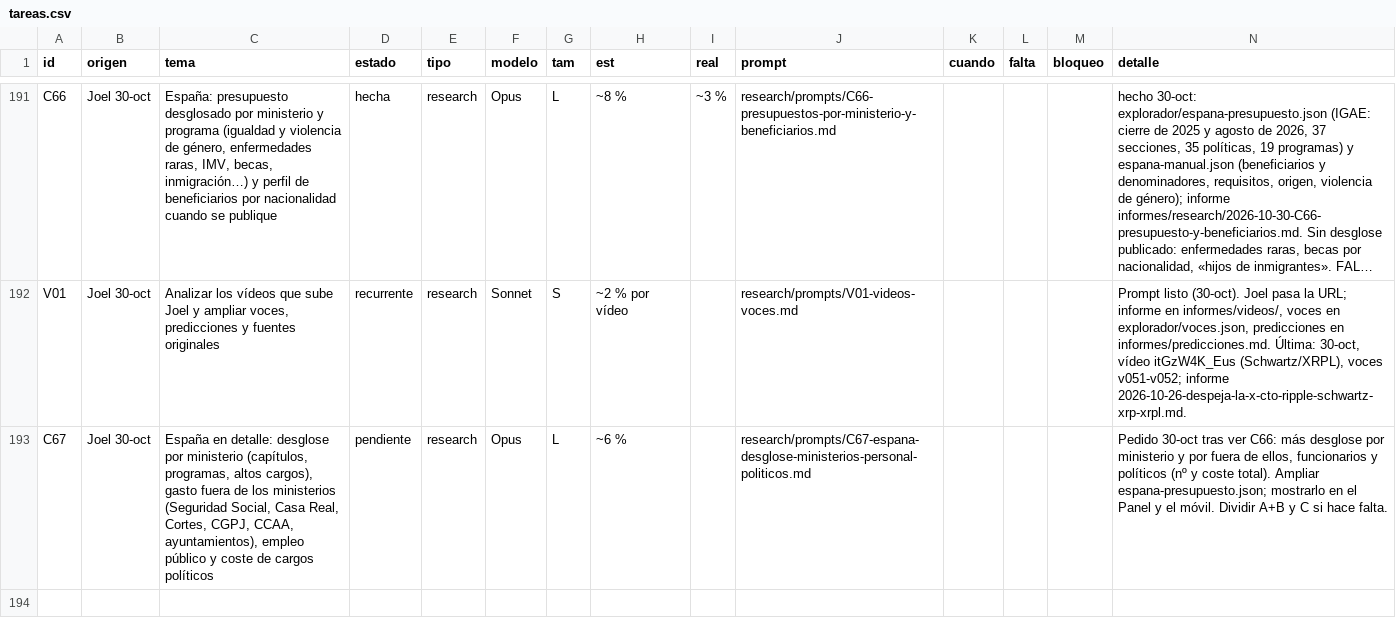
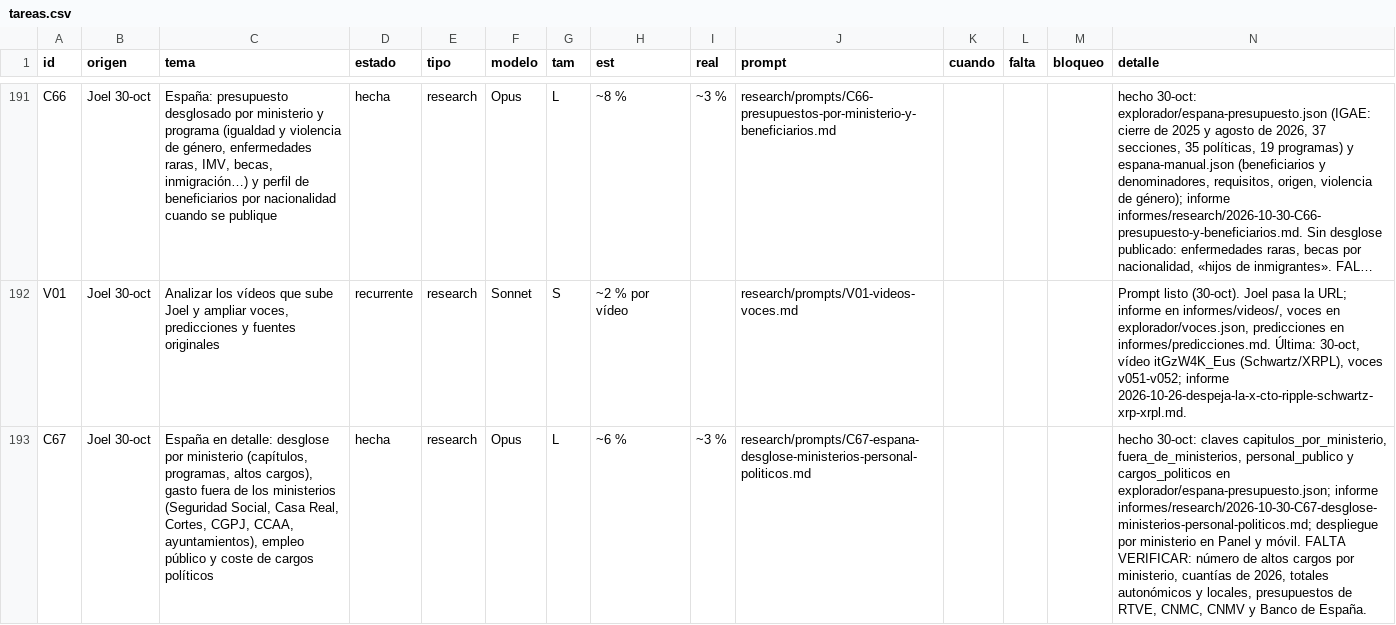
Before and after one commit to joeldragonball-jpg/requirements.txt, a CSV file: research/tareas.csv, drawn as a sheet; only a part is shown, gaps mark what is left out; long unchanged cells end in …; the diff names each change by its address in the sheet, - before the commit and + after, or states it on an @@ line.

```diff
--- a/research/tareas.csv
+++ b/research/tareas.csv
-D193 (estado): pendiente
+D193 (estado): hecha
-I193 (real): (empty)
+I193 (real): ~3 %
-N193 (detalle): Pedido 30-oct tras ver C66: más desglose por ministerio y por fuera de ellos, funcionarios y políticos (nº y coste total). Ampliar espana-presupuesto.json; mostrarlo en el Panel y el móvil. Dividir A+B y C si hace falta.
+N193 (detalle): hecho 30-oct: claves capitulos_por_ministerio, fuera_de_ministerios, personal_publico y cargos_politicos en explorador/espana-presupuesto.json; informe informes/research/2026-10-30-C67-desglose-ministerios-personal-politicos.md; despliegue por ministerio en Panel y móvil. FALTA VERIFICAR: número de altos cargos por ministerio, cuantías de 2026, totales autonómicos y locales, presupuestos de RTVE, CNMC, CNMV y Banco de España.
```
Also changed, not shown: 9 other files.
